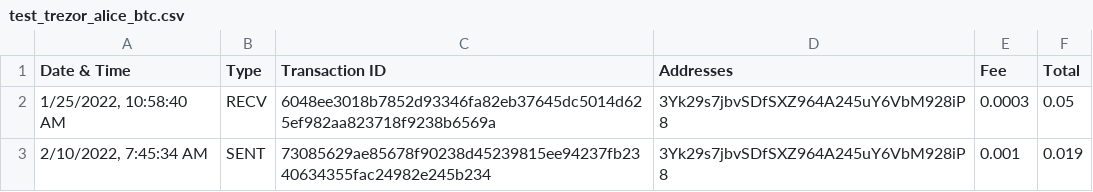
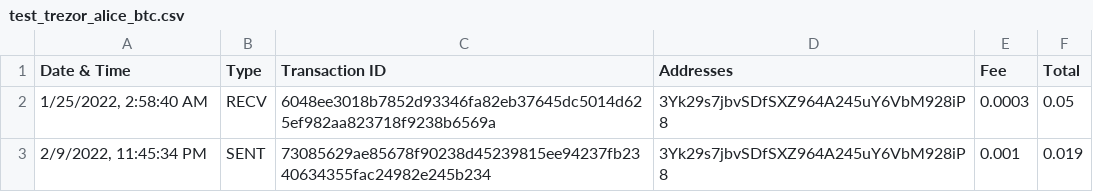
Before and after one commit to eprbell/dali-rp2, a CSV file: input/test_trezor_alice_btc.csv, drawn as a sheet.

```diff
--- a/input/test_trezor_alice_btc.csv
+++ b/input/test_trezor_alice_btc.csv
@@ -1,3 +1,3 @@
 Date & Time;Type;Transaction ID;Addresses;Fee;Total
-1/25/2022, 10:58:40 AM;RECV;6048ee3018b7852d93346fa82eb37645dc5014d625ef982aa823718f9238b6569a;3Yk29s7jbvSDfSXZ964A245uY6VbM928iP8;0.0003;0.05
-2/10/2022, 7:45:34 AM;SENT;73085629ae85678f90238d45239815ee94237fb2340634355fac24982e245b234;3Yk29s7jbvSDfSXZ964A245uY6VbM928iP8;0.001;0.019
+1/25/2022, 2:58:40 AM;RECV;6048ee3018b7852d93346fa82eb37645dc5014d625ef982aa823718f9238b6569a;3Yk29s7jbvSDfSXZ964A245uY6VbM928iP8;0.0003;0.05
+2/9/2022, 11:45:34 PM;SENT;73085629ae85678f90238d45239815ee94237fb2340634355fac24982e245b234;3Yk29s7jbvSDfSXZ964A245uY6VbM928iP8;0.001;0.019
```
Also changed, not shown: input/test_trezor_bob_btc.csv, 6 other files.
